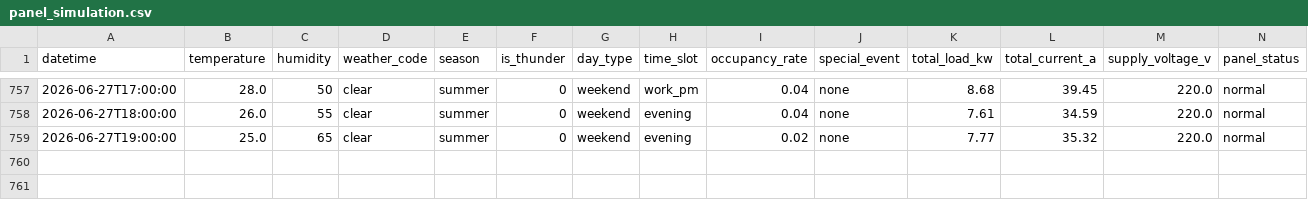
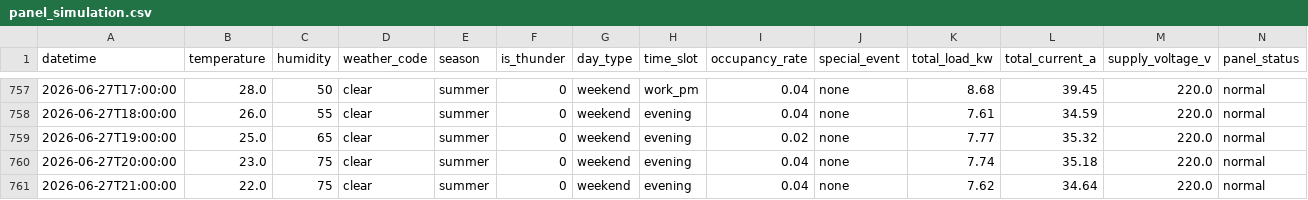
Before and after one commit to wnstjq813-web/smart-panel-data, a CSV file: data/panel_simulation.csv, drawn as a sheet; only a part is shown, gaps mark what is left out; rows hold the shown columns only; the diff names each change by its address in the sheet, - before the commit and + after, or states it on an @@ line.

Commit message:
[모니터] 2026-06-27 21:51 (2행 추가)

```diff
--- a/data/panel_simulation.csv
+++ b/data/panel_simulation.csv
+row 760: 2026-06-27T20:00:00 | 23.0 | 75 | clear | summer | 0 | weekend | evening | 0.04 | none | 7.74 | 35.18 | 220.0 | normal
+row 761: 2026-06-27T21:00:00 | 22.0 | 75 | clear | summer | 0 | weekend | evening | 0.04 | none | 7.62 | 34.64 | 220.0 | normal
```
